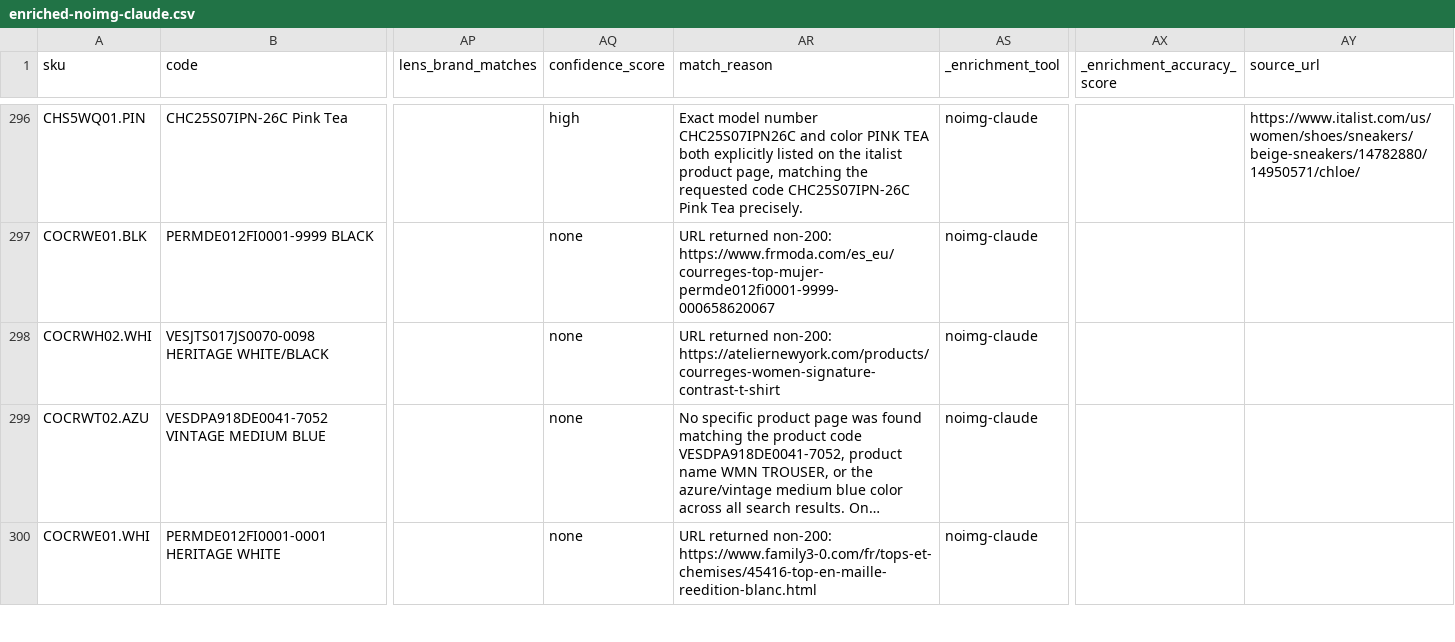
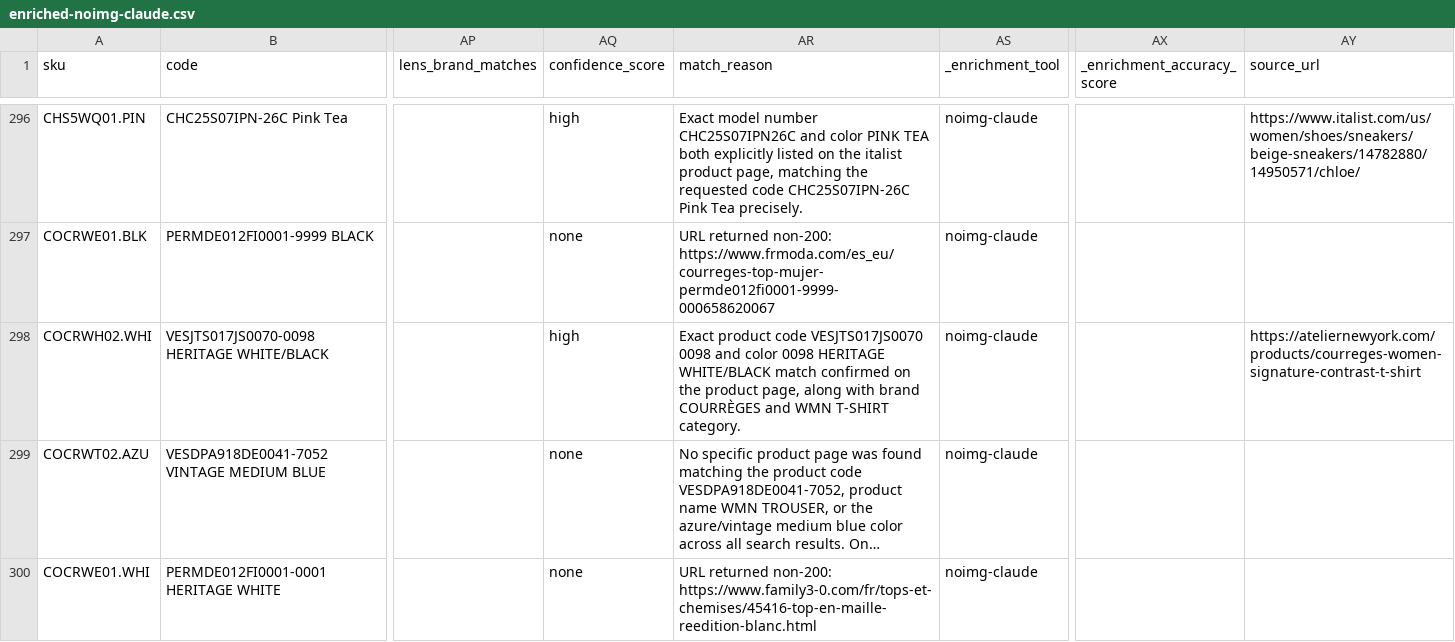
Before and after one commit to jadiel-lzr/product-enrichment-eval, a CSV file: frontend/public/data/enriched-noimg-claude.csv, drawn as a sheet; only a part is shown, gaps mark what is left out; long unchanged cells end in …; the diff covers the shown part only; the diff names each change by its address in the sheet, - before the commit and + after, or states it on an @@ line.

Commit message:
feat: add brand aliases and re-run enrichment on 389 failed products
Added brand domain aliases for encoding variants (CHLOÉ, ALEVÉ,
COURRÈGES), spelling variants (BURBERRY, STELLA MC CARTNEY, MARANT),
and sub-brands (ERMANNO SCERVINO KIDS). Added brand corrections for
MARANT → Isabel Marant and STELLA MC CARTNEY → Stella McCartney.

Added --input flag to enrich-noimg.ts for custom input CSV paths.

Re-ran enrichment on 389 previously-failed products: found 19 new
matches (111 → 130 total, +17%). Notable: first Brando-Lubiam match
via lbm1911.com, first D&G Junior match, Bazar Deluxe found on newly
added bazardeluxe.it domain.

```diff
--- a/frontend/public/data/enriched-noimg-claude.csv
+++ b/frontend/public/data/enriched-noimg-claude.csv
-AQ298 (confidence_score): none
+AQ298 (confidence_score): high
-AR298 (match_reason): URL returned non-200: https://ateliernewyork.com/products/courreges-women-signature-contrast-t-shirt
+AR298 (match_reason): Exact product code VESJTS017JS0070 0098 and color 0098 HERITAGE WHITE/BLACK match confirmed on the product page, along with brand COURRÈGES and WMN T-SHIRT category.
-AY298 (source_url): (empty)
+AY298 (source_url): https://ateliernewyork.com/products/courreges-women-signature-contrast-t-shirt
```
Also changed, not shown: 54 edited cells elsewhere in this file, 2 other files.
